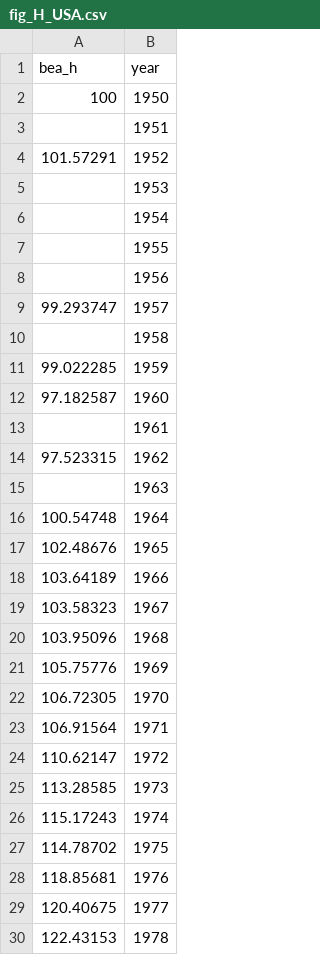
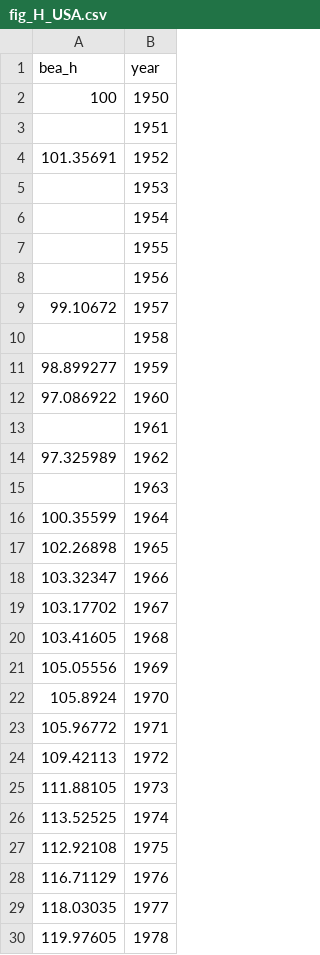
Before and after one commit to dvollrath/GrowthEcon, a CSV file: assets/figure/fig_H_USA.csv, drawn as a sheet; only a part is shown; the diff covers the shown part only.

Commit message:
Value of everything

```diff
--- a/assets/figure/fig_H_USA.csv
+++ b/assets/figure/fig_H_USA.csv
@@ -3,3 +3,3 @@ bea_h,year
 ,1951
-101.57291,1952
+101.35691,1952
 ,1953
@@ -8,23 +8,23 @@ bea_h,year
 ,1956
-99.293747,1957
+99.10672,1957
 ,1958
-99.022285,1959
-97.182587,1960
+98.899277,1959
+97.086922,1960
 ,1961
-97.523315,1962
+97.325989,1962
 ,1963
-100.54748,1964
-102.48676,1965
-103.64189,1966
-103.58323,1967
-103.95096,1968
-105.75776,1969
-106.72305,1970
-106.91564,1971
-110.62147,1972
-113.28585,1973
-115.17243,1974
-114.78702,1975
-118.85681,1976
-120.40675,1977
-122.43153,1978
+100.35599,1964
+102.26898,1965
+103.32347,1966
+103.17702,1967
+103.41605,1968
+105.05556,1969
+105.8924,1970
+105.96772,1971
+109.42113,1972
+111.88105,1973
+113.52525,1974
+112.92108,1975
+116.71129,1976
+118.03035,1977
+119.97605,1978
```
Also changed, not shown: 38 edited cells elsewhere in this file, assets/figure/fig_H_growth_USA.csv, assets/figure/fig_K_growth_USA.csv, 37 other files.
